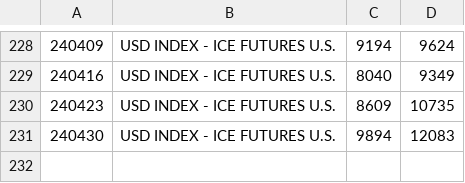
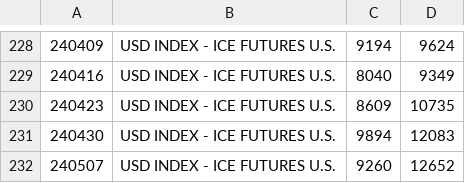
Before and after one commit to bardurt/cftccot, a CSV file: data/cot_usd.csv, drawn as a sheet; only a part is shown, gaps mark what is left out; the diff names each change by its address in the sheet, - before the commit and + after, or states it on an @@ line.

Commit message:
Update cot_usd.csv

```diff
--- a/data/cot_usd.csv
+++ b/data/cot_usd.csv
+row 232: 240507 | USD INDEX - ICE FUTURES U.S. | 9260 | 12652
```
